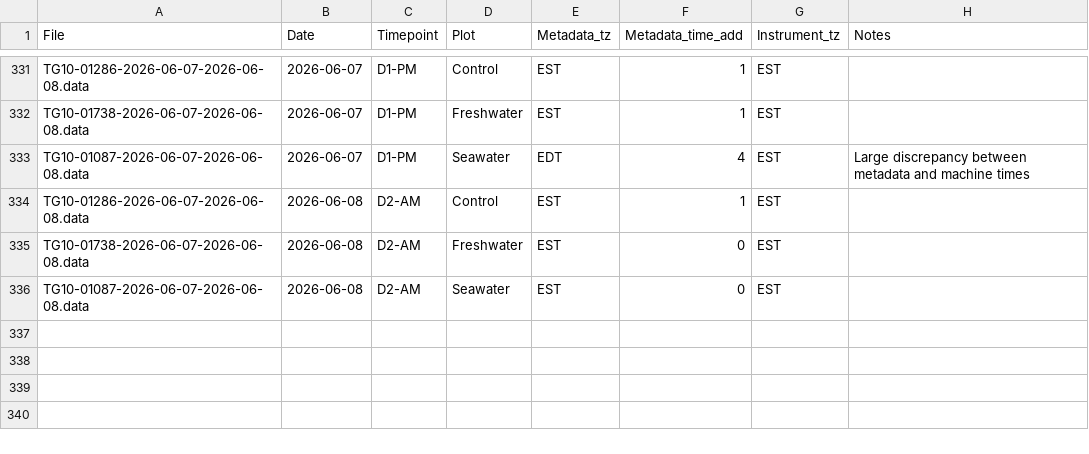
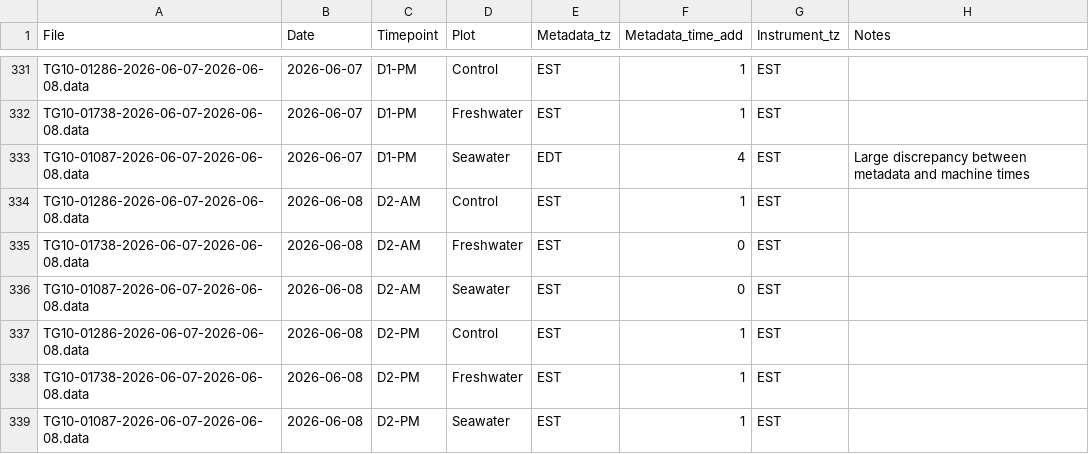
Before and after one commit to COMPASS-DOE/TEMPEST, a CSV file: Data/tree_flux_licor/treeflux-processing-info.csv, drawn as a sheet; only a part is shown, gaps mark what is left out.

```diff
--- a/Data/tree_flux_licor/treeflux-processing-info.csv
+++ b/Data/tree_flux_licor/treeflux-processing-info.csv
@@ -336 +336,4 @@ TG10-01738-2026-06-07-2026-06-08.data,2026-06-08,D2-AM,Freshwater,EST,0,EST,
 TG10-01087-2026-06-07-2026-06-08.data,2026-06-08,D2-AM,Seawater,EST,0,EST,
+TG10-01286-2026-06-07-2026-06-08.data,2026-06-08,D2-PM,Control,EST,1,EST,
+TG10-01738-2026-06-07-2026-06-08.data,2026-06-08,D2-PM,Freshwater,EST,1,EST,
+TG10-01087-2026-06-07-2026-06-08.data,2026-06-08,D2-PM,Seawater,EST,1,EST,
```
Also changed, not shown: Data/tree_flux_licor/metadata_excel_files/tree_flux_metadata26.csv.
